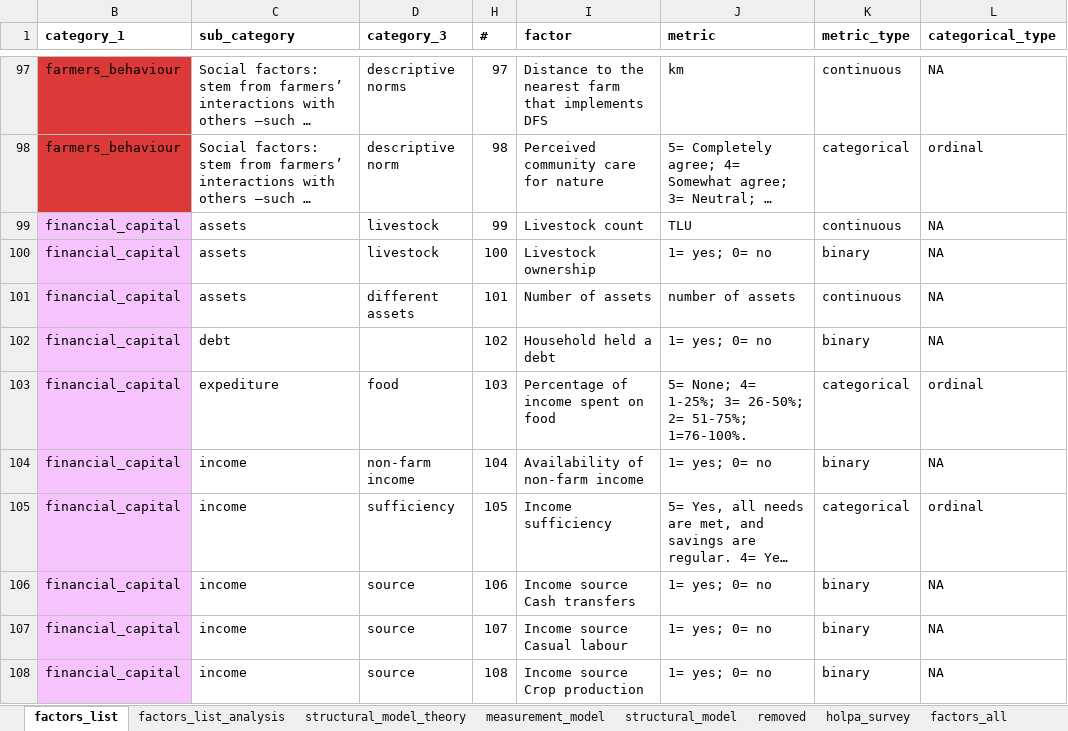
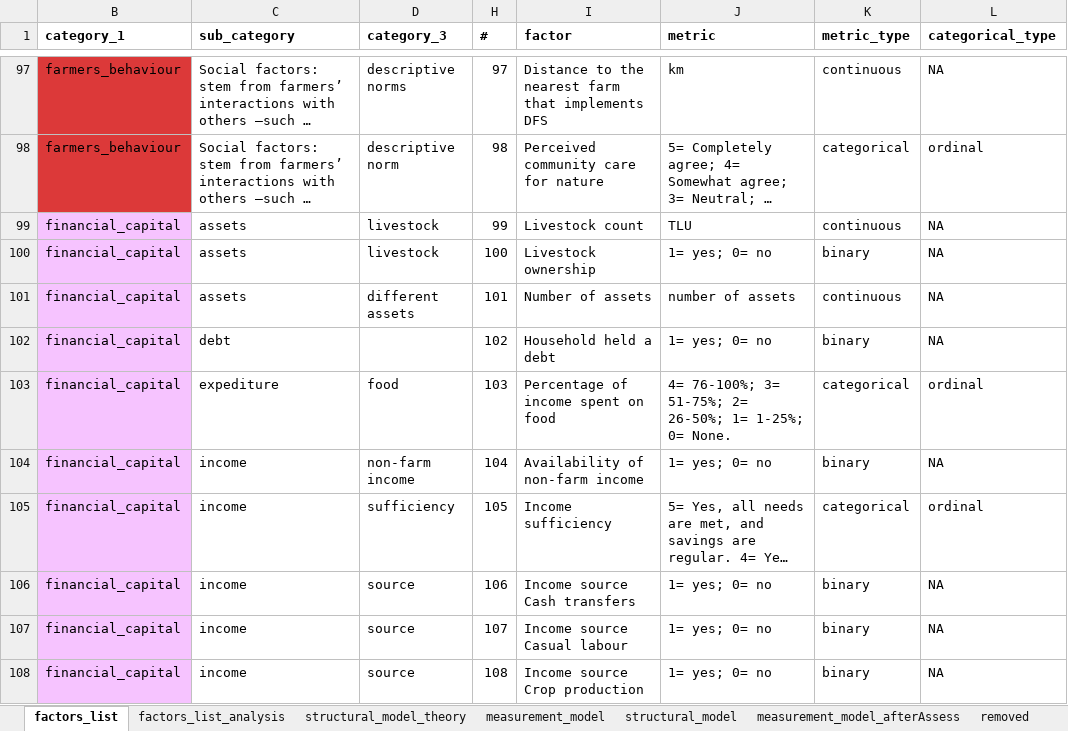
Before and after one commit to andreacsanchezb10/HOLPA_factors_influencing_adoption_dfs, an Excel workbook: factors_list.xlsx, sheet factors_list, drawn as a sheet; only a part is shown, gaps mark what is left out; long unchanged cells end in …; values as stored, in another font and other column widths than the file's, no borders; table styles not drawn; the diff names each change by its address in the sheet, - before the commit and + after, or states it on an @@ line.

Commit message:
d
Merge branch 'main' of https://github.com/andreacsanchezb10/HOLPA_factors_influencing_adoption_dfs

# Conflicts:
#	7.Factor_selection_indirect_effect.R

```diff
--- a/factors_list.xlsx (sheet factors_list)
+++ b/factors_list.xlsx (sheet factors_list)
+sheet tab: measurement_model_afterAssess
-J103 (metric): 5= None; 4= 1-25%; 3= 26-50%; 2= 51-75%; 1=76-100%.
+J103 (metric): 4= 76-100%; 3= 51-75%; 2= 26-50%; 1= 1-25%; 0= None.
```
Also changed, not shown: sheet factors_list_analysis, 52 other files.
